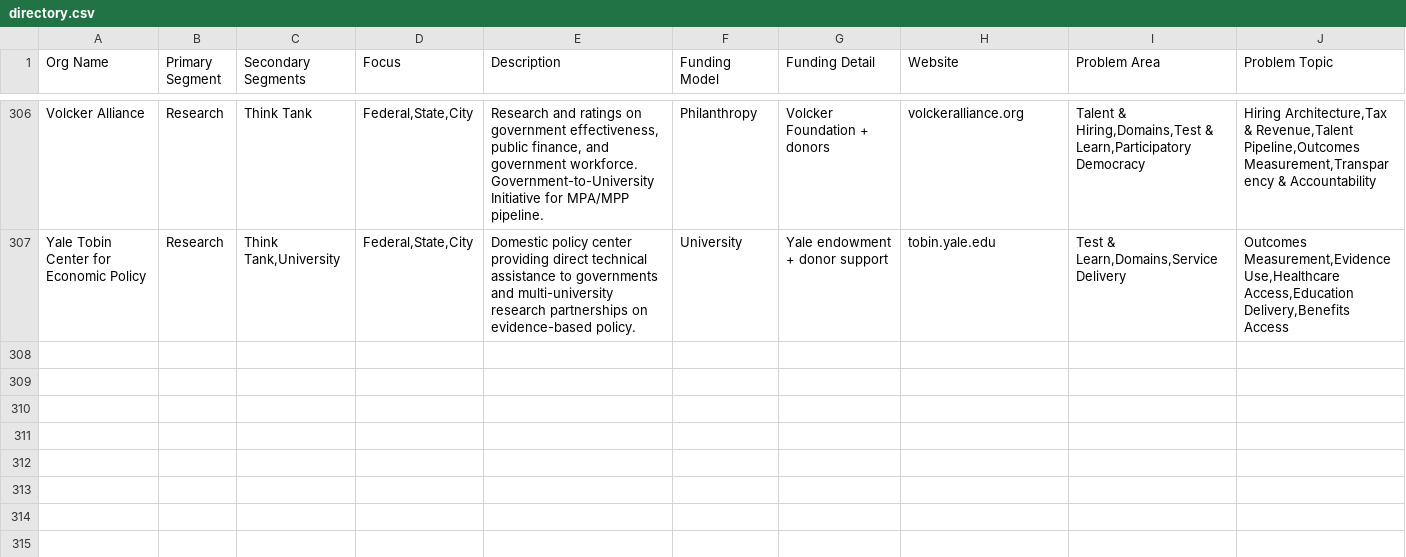
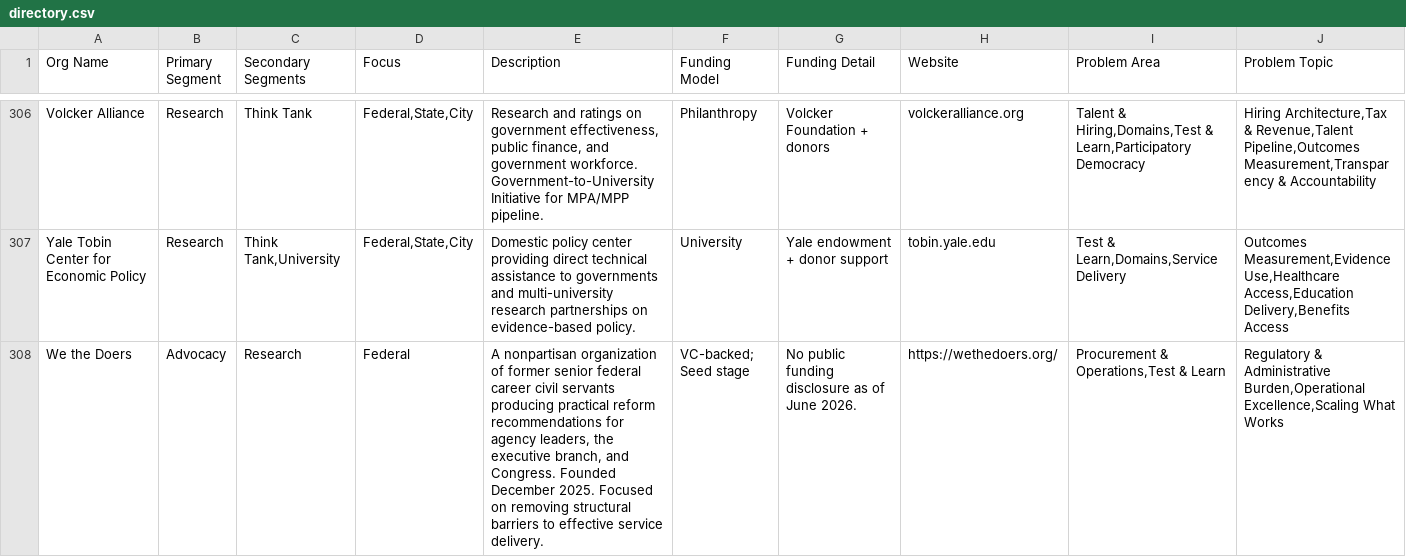
Before and after one commit to TalR24/nycur-data-website, a CSV file: civic_reference/state_capacity_ecosystem/data/directory.csv, drawn as a sheet; only a part is shown, gaps mark what is left out; the diff names each change by its address in the sheet, - before the commit and + after, or states it on an @@ line.

Commit message:
Add files via upload

```diff
--- a/civic_reference/state_capacity_ecosystem/data/directory.csv
+++ b/civic_reference/state_capacity_ecosystem/data/directory.csv
+row 308: We the Doers | Advocacy | Research | Federal | A nonpartisan organization of former senior federal career civil servants producing practical reform recommendations for agency leaders, the executive branch, and Congress. Founded December 2025. Focused on removing structural barriers to effective service delivery. | VC-backed; Seed stage | No public funding disclosure as of June 2026. | https://wethedoers.org/ | Procurement & Operations,Test & Learn | Regulatory & Administrative Burden,Operational Excellence,Scaling What Works
```
